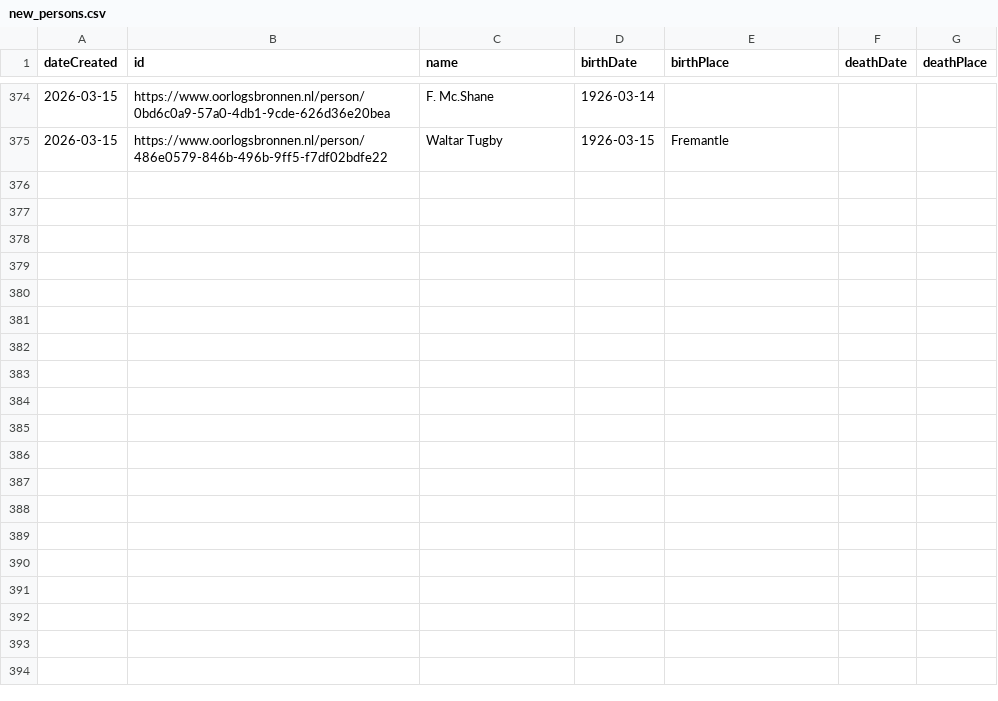
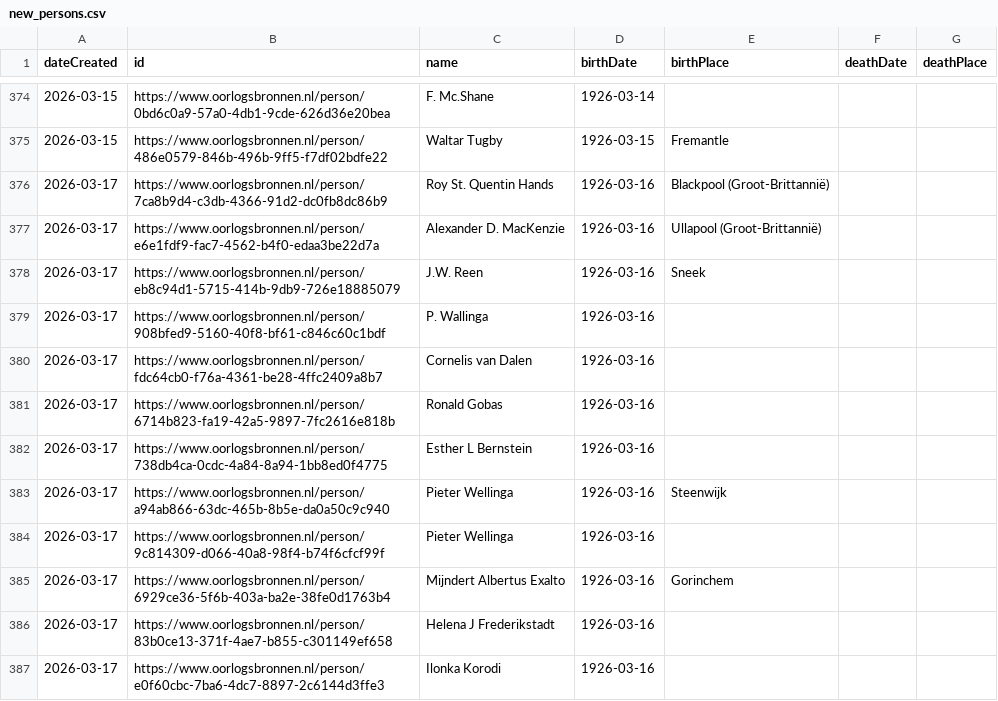
Before and after one commit to Oorlogsbronnen/collectierapportage, a CSV file: data/new_persons.csv, drawn as a sheet; only a part is shown, gaps mark what is left out.

```diff
--- a/data/new_persons.csv
+++ b/data/new_persons.csv
@@ -375 +375,13 @@ dateCreated,id,name,birthDate,birthPlace,deathDate,deathPlace
 2026-03-15,https://www.oorlogsbronnen.nl/person/486e0579-846b-496b-9ff5-f7df02bdfe22,Waltar Tugby,1926-03-15,Fremantle,,
+2026-03-17,https://www.oorlogsbronnen.nl/person/7ca8b9d4-c3db-4366-91d2-dc0fb8dc86b9,Roy St. Quentin Hands,1926-03-16,Blackpool (Groot-Brittannië),,
+2026-03-17,https://www.oorlogsbronnen.nl/person/e6e1fdf9-fac7-4562-b4f0-edaa3be22d7a,Alexander D. MacKenzie,1926-03-16,Ullapool (Groot-Brittannië),,
+2026-03-17,https://www.oorlogsbronnen.nl/person/eb8c94d1-5715-414b-9db9-726e18885079,J.W. Reen,1926-03-16,Sneek,,
+2026-03-17,https://www.oorlogsbronnen.nl/person/908bfed9-5160-40f8-bf61-c846c60c1bdf,P. Wallinga,1926-03-16,,,
+2026-03-17,https://www.oorlogsbronnen.nl/person/fdc64cb0-f76a-4361-be28-4ffc2409a8b7,Cornelis van Dalen,1926-03-16,,,
+2026-03-17,https://www.oorlogsbronnen.nl/person/6714b823-fa19-42a5-9897-7fc2616e818b,Ronald Gobas,1926-03-16,,,
+2026-03-17,https://www.oorlogsbronnen.nl/person/738db4ca-0cdc-4a84-8a94-1bb8ed0f4775,Esther L Bernstein,1926-03-16,,,
+2026-03-17,https://www.oorlogsbronnen.nl/person/a94ab866-63dc-465b-8b5e-da0a50c9c940,Pieter Wellinga,1926-03-16,Steenwijk,,
+2026-03-17,https://www.oorlogsbronnen.nl/person/9c814309-d066-40a8-98f4-b74f6cfcf99f,Pieter Wellinga,1926-03-16,,,
+2026-03-17,https://www.oorlogsbronnen.nl/person/6929ce36-5f6b-403a-ba2e-38fe0d1763b4,Mijndert Albertus Exalto,1926-03-16,Gorinchem,,
+2026-03-17,https://www.oorlogsbronnen.nl/person/83b0ce13-371f-4ae7-b855-c301149ef658,Helena J Frederikstadt,1926-03-16,,,
+2026-03-17,https://www.oorlogsbronnen.nl/person/e0f60cbc-7ba6-4dc7-8897-2c6144d3ffe3,Ilonka Korodi,1926-03-16,,,
```
